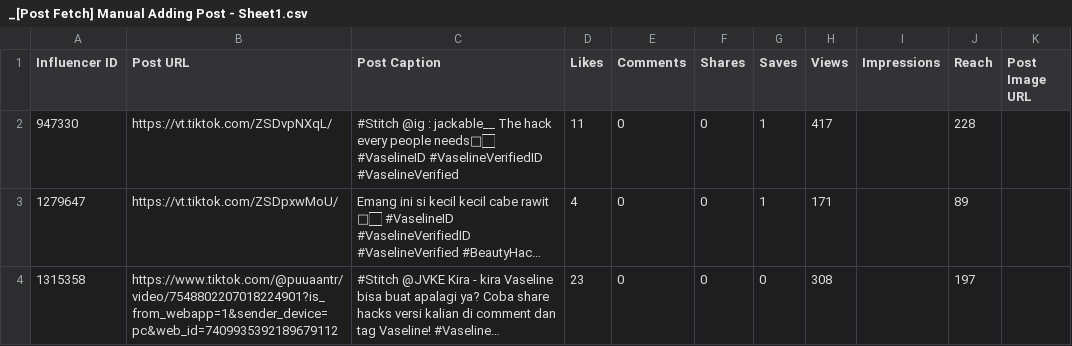
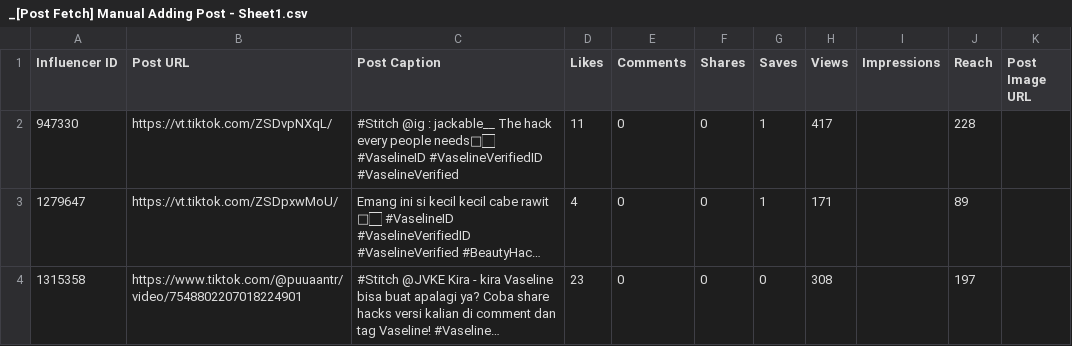
Before and after one commit to nhtungan131-create/5, a CSV file: _[Post Fetch] Manual Adding Post - Sheet1.csv, drawn as a sheet; long unchanged cells end in …; the diff names each change by its address in the sheet, - before the commit and + after, or states it on an @@ line.

Commit message:
Add files via upload

```diff
--- a/_[Post Fetch] Manual Adding Post - Sheet1.csv
+++ b/_[Post Fetch] Manual Adding Post - Sheet1.csv
-B4 (Post URL): https://www.tiktok.com/@puuaantr/video/7548802207018224901?is_from_webapp=1&sender_device=pc&web_id=7409935392189679112
+B4 (Post URL): https://www.tiktok.com/@puuaantr/video/7548802207018224901
```
